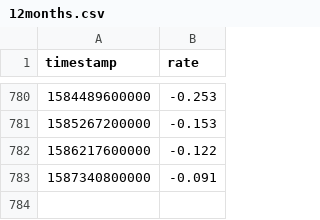
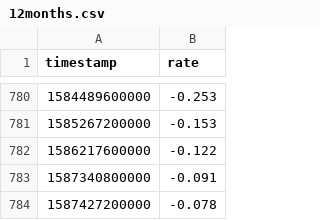
Before and after one commit to wyozi/euribor, a CSV file: 12months.csv, drawn as a sheet; only a part is shown, gaps mark what is left out.

```diff
--- a/12months.csv
+++ b/12months.csv
@@ -783 +783,2 @@
 1587340800000,-0.091
+1587427200000,-0.078
```
Also changed, not shown: 3months.csv, 6months.csv.
